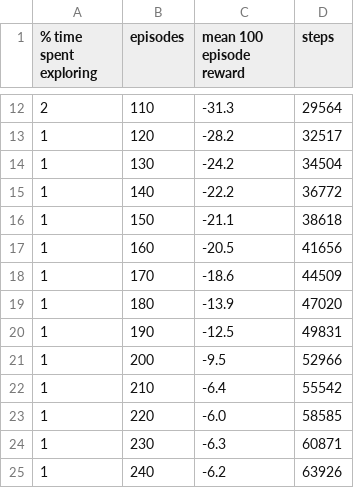
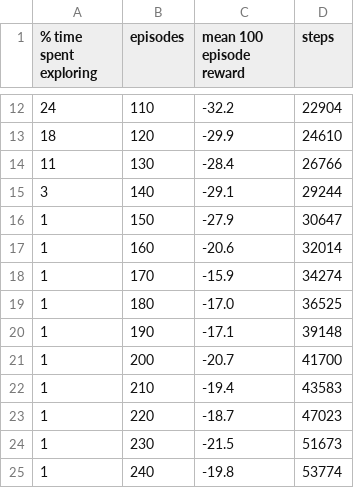
Before and after one commit to AleKY-G/deep-rl-collision-avoidance, a CSV file: src/src/models/pnmac_exp_0.25_s0/logs/progress.csv, drawn as a sheet; only a part is shown, gaps mark what is left out; the diff covers the shown part only.

```diff
--- a/src/src/models/pnmac_exp_0.25_s0/logs/progress.csv
+++ b/src/src/models/pnmac_exp_0.25_s0/logs/progress.csv
@@ -12,14 +12,14 @@
-2,110,-31.3,29564
-1,120,-28.2,32517
-1,130,-24.2,34504
-1,140,-22.2,36772
-1,150,-21.1,38618
-1,160,-20.5,41656
-1,170,-18.6,44509
-1,180,-13.9,47020
-1,190,-12.5,49831
-1,200,-9.5,52966
-1,210,-6.4,55542
-1,220,-6.0,58585
-1,230,-6.3,60871
-1,240,-6.2,63926
+24,110,-32.2,22904
+18,120,-29.9,24610
+11,130,-28.4,26766
+3,140,-29.1,29244
+1,150,-27.9,30647
+1,160,-20.6,32014
+1,170,-15.9,34274
+1,180,-17.0,36525
+1,190,-17.1,39148
+1,200,-20.7,41700
+1,210,-19.4,43583
+1,220,-18.7,47023
+1,230,-21.5,51673
+1,240,-19.8,53774
```
Also changed, not shown: 2 added rows and 56 edited cells elsewhere in this file, src/src/models/pnmac_exp_0.05_s0/validation/metrics_n5000_s44.csv, src/src/models/pnmac_exp_0.15_s0/validation/metrics_n5000_s44.csv, 29 other files.
